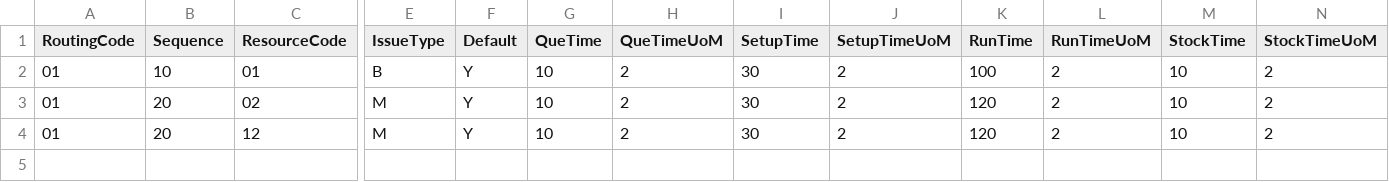
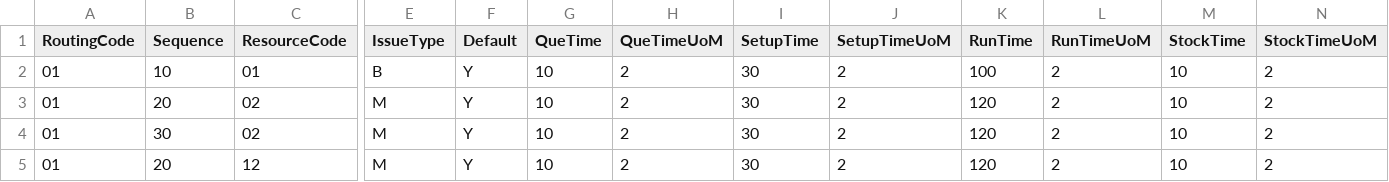
Before and after one commit to CompuTec/processforce-powershell, a CSV file: Production/Routings/Routings/RoutingOperationsResources.csv, drawn as a sheet; only a part is shown, gaps mark what is left out; rows hold the shown columns only; the diff names each change by its address in the sheet, - before the commit and + after, or states it on an @@ line.

Commit message:
Adding Advanced Relations to Routings

```diff
--- a/Production/Routings/Routings/RoutingOperationsResources.csv
+++ b/Production/Routings/Routings/RoutingOperationsResources.csv
+row 4: 01 | 30 | 02 | M | Y | 10 | 2 | 30 | 2 | 120 | 2 | 10 | 2
```
Also changed, not shown: 5 other files.
